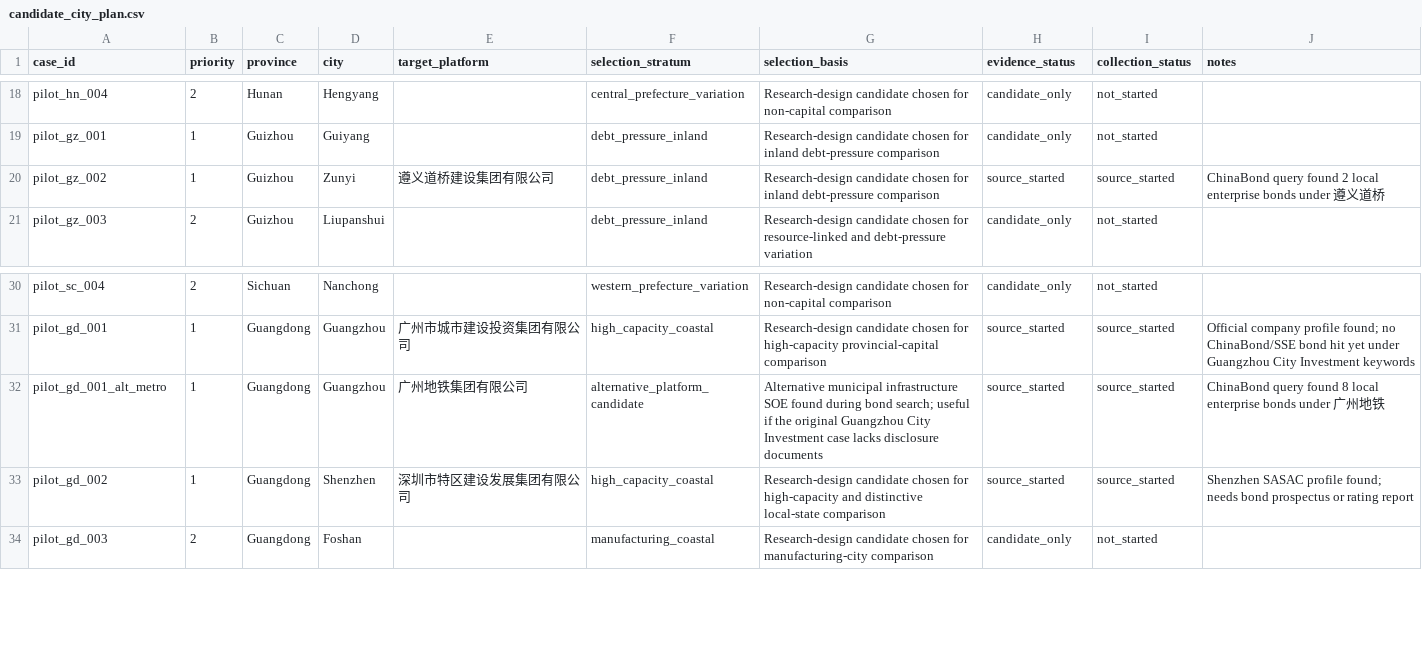
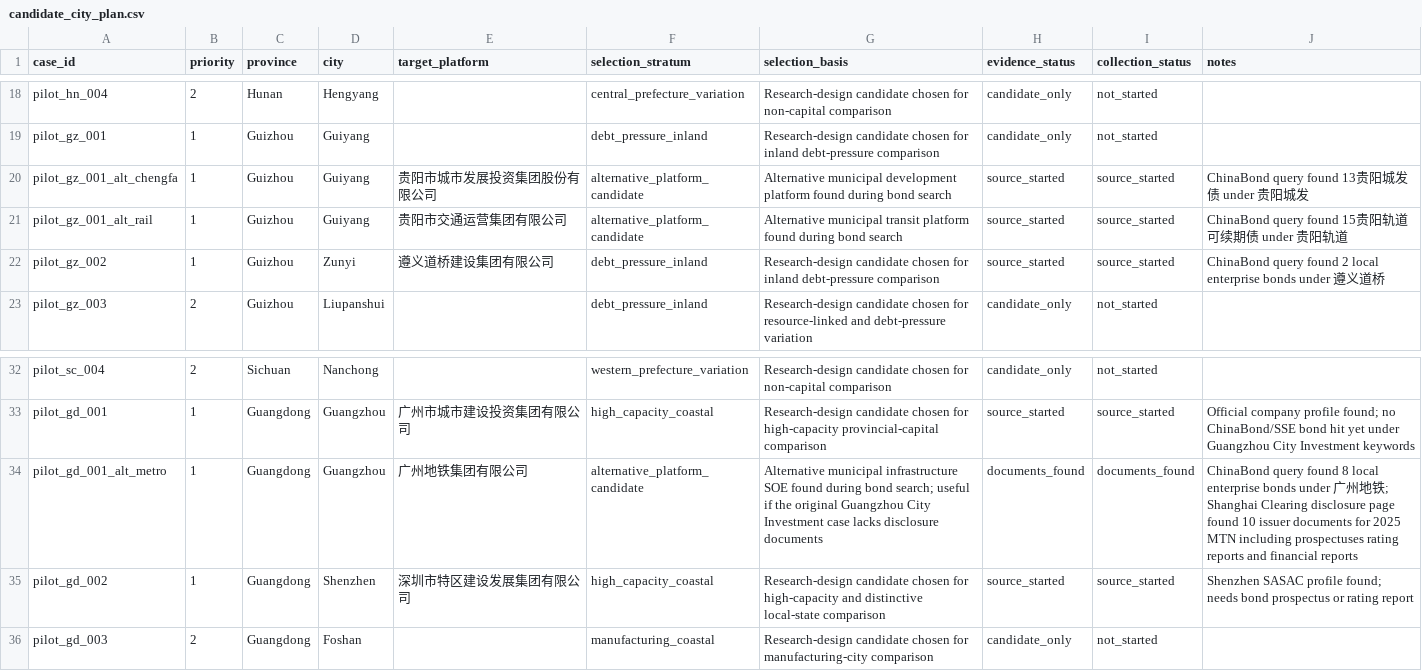
Before and after one commit to Shunyu1001/LGFV, a CSV file: data/candidate_city_plan.csv, drawn as a sheet; only a part is shown, gaps mark what is left out.

```diff
--- a/data/candidate_city_plan.csv
+++ b/data/candidate_city_plan.csv
@@ -19,2 +19,4 @@ pilot_hn_004,2,Hunan,Hengyang,,central_prefecture_variation,Research-design cand
 pilot_gz_001,1,Guizhou,Guiyang,,debt_pressure_inland,Research-design candidate chosen for inland debt-pressure comparison,candidate_only,not_started,
+pilot_gz_001_alt_chengfa,1,Guizhou,Guiyang,贵阳市城市发展投资集团股份有限公司,alternative_platform_candidate,Alternative municipal development platform found during bond search,source_started,source_started,ChinaBond query found 13贵阳城发债 under 贵阳城发
+pilot_gz_001_alt_rail,1,Guizhou,Guiyang,贵阳市交通运营集团有限公司,alternative_platform_candidate,Alternative municipal transit platform found during bond search,source_started,source_started,ChinaBond query found 15贵阳轨道可续期债 under 贵阳轨道
 pilot_gz_002,1,Guizhou,Zunyi,遵义道桥建设集团有限公司,debt_pressure_inland,Research-design candidate chosen for inland debt-pressure comparison,source_started,source_started,ChinaBond query found 2 local enterprise bonds under 遵义道桥
@@ -31,3 +33,3 @@ pilot_sc_004,2,Sichuan,Nanchong,,western_prefecture_variation,Research-design ca
 pilot_gd_001,1,Guangdong,Guangzhou,广州市城市建设投资集团有限公司,high_capacity_coastal,Research-design candidate chosen for high-capacity provincial-capital comparison,source_started,source_started,Official company profile found; no ChinaBond/SSE bond hit yet under Guangzhou City Investment keywords
-pilot_gd_001_alt_metro,1,Guangdong,Guangzhou,广州地铁集团有限公司,alternative_platform_candidate,Alternative municipal infrastructure SOE found during bond search; useful if the original Guangzhou City Investment case lacks disclosure documents,source_started,source_started,ChinaBond query found 8 local enterprise bonds under 广州地铁
+pilot_gd_001_alt_metro,1,Guangdong,Guangzhou,广州地铁集团有限公司,alternative_platform_candidate,Alternative municipal infrastructure SOE found during bond search; useful if the original Guangzhou City Investment case lacks disclosure documents,documents_found,documents_found,ChinaBond query found 8 local enterprise bonds under 广州地铁; Shanghai Clearing disclosure page found 10 issuer documents for 2025 MTN including prospectuses rating reports and financial reports
 pilot_gd_002,1,Guangdong,Shenzhen,深圳市特区建设发展集团有限公司,high_capacity_coastal,Research-design candidate chosen for high-capacity and distinctive local-state comparison,source_started,source_started,Shenzhen SASAC profile found; needs bond prospectus or rating report
```
Also changed, not shown: data/bond_inventory.csv, data/source_inventory.csv, 7 other files.
